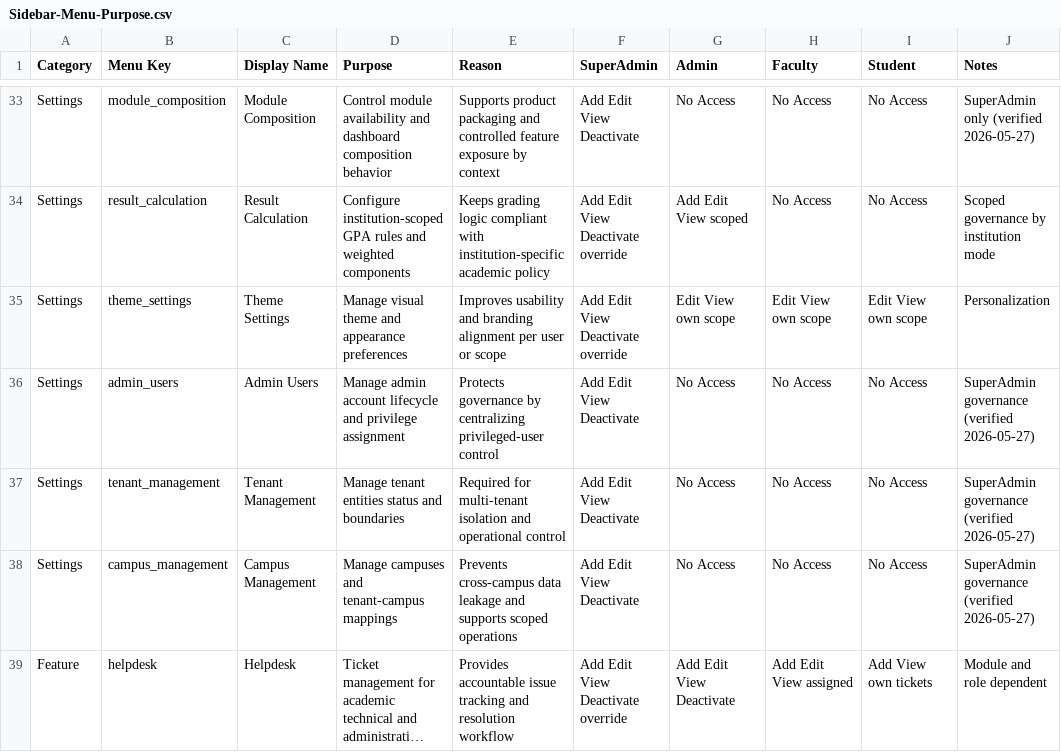
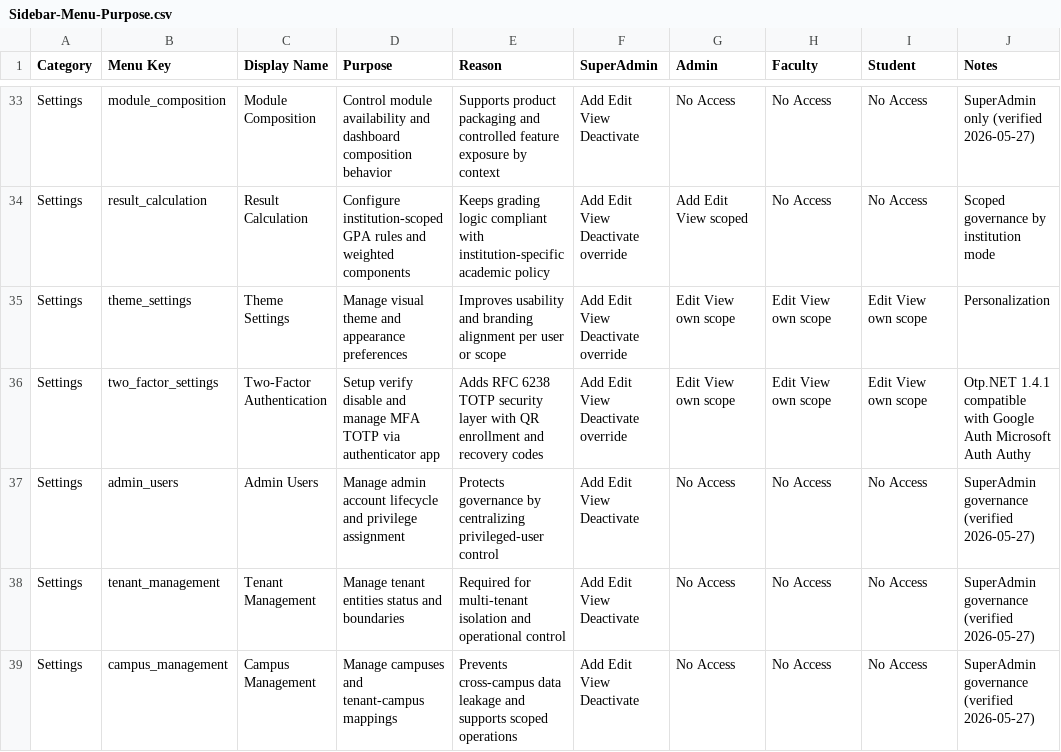
Before and after one commit to Syedali5431/Tabsan-EduSphere, a CSV file: Docs/Sidebar-Menu-Purpose.csv, drawn as a sheet; only a part is shown, gaps mark what is left out; the shorter side is filled out with more unchanged rows; long unchanged cells end in ….

Commit message:
Update all docs with MFA/Otp.NET implementation: MFA-Data, Functionality, Function-List, Sidebar-CSV, Schema2, DevPlan, Modules, PRD, UAT, SAT

```diff
--- a/Docs/Sidebar-Menu-Purpose.csv
+++ b/Docs/Sidebar-Menu-Purpose.csv
@@ -35,2 +35,3 @@ Settings,result_calculation,Result Calculation,Configure institution-scoped GPA
 Settings,theme_settings,Theme Settings,Manage visual theme and appearance preferences,Improves usability and branding alignment per user or scope,Add Edit View Deactivate override,Edit View own scope,Edit View own scope,Edit View own scope,Personalization
+Settings,two_factor_settings,Two-Factor Authentication,Setup verify disable and manage MFA TOTP via authenticator app,Adds RFC 6238 TOTP security layer with QR enrollment and recovery codes,Add Edit View Deactivate override,Edit View own scope,Edit View own scope,Edit View own scope,Otp.NET 1.4.1 compatible with Google Auth Microsoft Auth Authy
 Settings,admin_users,Admin Users,Manage admin account lifecycle and privilege assignment,Protects governance by centralizing privileged-user control,Add Edit View Deactivate,No Access,No Access,No Access,SuperAdmin governance (verified 2026-05-27)
```
Also changed, not shown: 9 other files.
